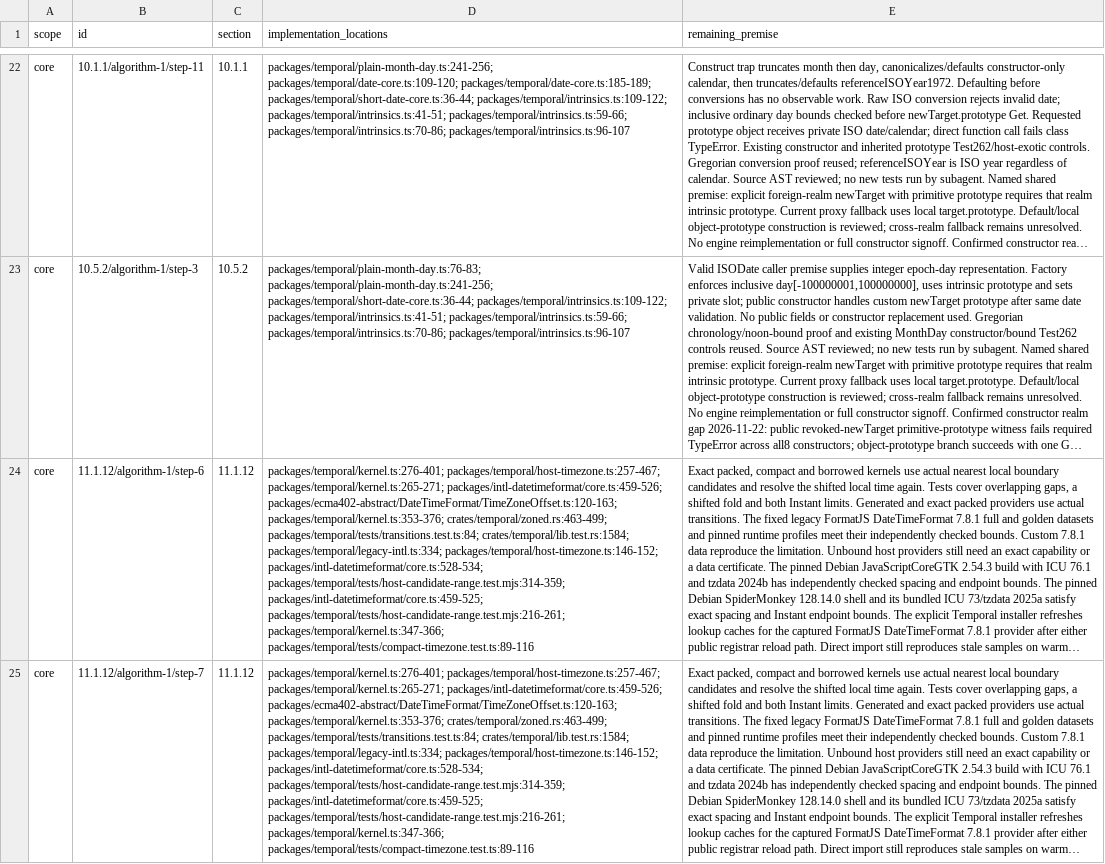
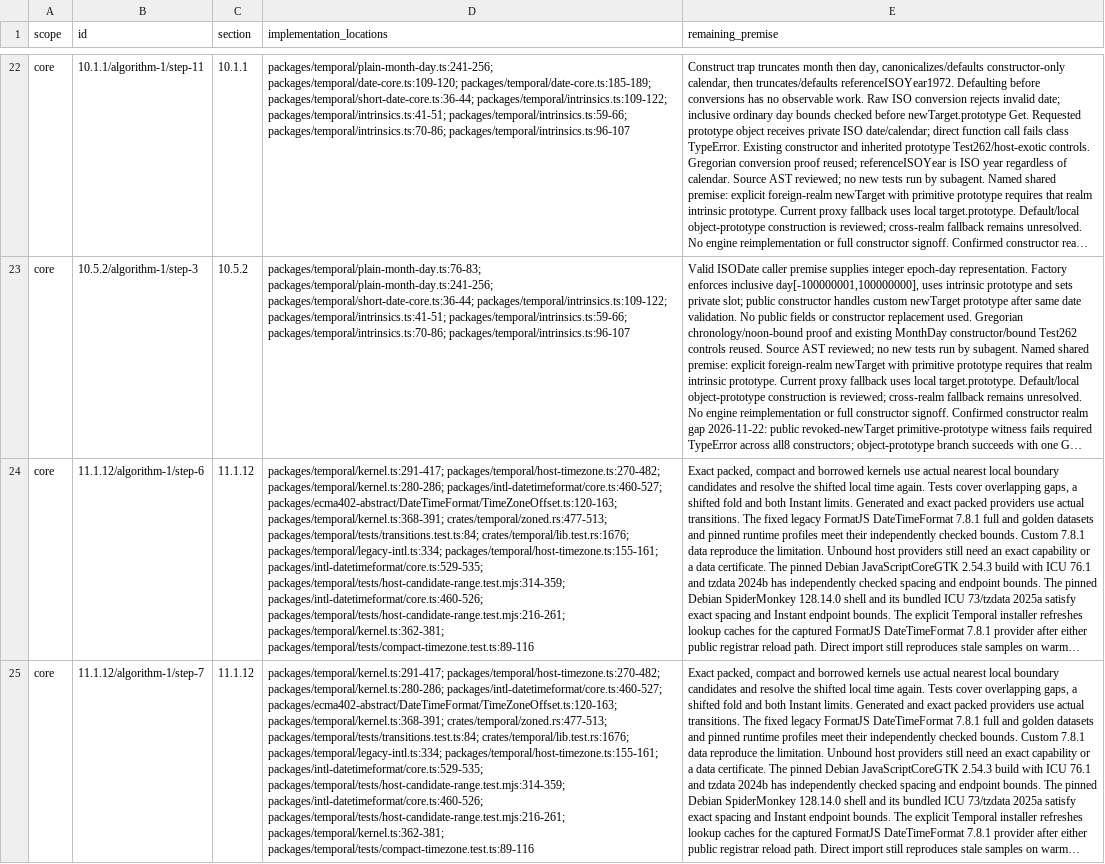
Before and after one commit to formatjs/formatjs, a TSV file: knowledge-base/audits/temporal-remaining-condition-steps.tsv, drawn as a sheet; only a part is shown, gaps mark what is left out; long unchanged cells end in …; the diff covers the shown part only; the diff names each change by its address in the sheet, - before the commit and + after, or states it on an @@ line.

```diff
--- a/knowledge-base/audits/temporal-remaining-condition-steps.tsv
+++ b/knowledge-base/audits/temporal-remaining-condition-steps.tsv
-D24:D25 (implementation_locations): packages/temporal/kernel.ts:276-401; packages/temporal/host-timezone.ts:257-467; packages/temporal/kernel.ts:265-271; packages/intl-datetimeformat/core.ts:459-526; packages/ecma402-abstract/DateTimeFormat/TimeZoneOffset.ts:120-163; packages/temporal/kernel.ts:353-376; crates/temporal/zoned.rs:463-499; packages/temporal/tests/transitions.test.ts:84; crates/temporal/lib.test.rs:1584; packages/temporal/legacy-intl.ts:334; packages/temporal/host-timezone.ts:146-152; packages/intl-datetimeformat/core.ts:528-534; packages/temporal/tests/host-candidate-range.test.mjs:314-359; packages/intl-datetimeformat/core.ts:459-525; packages/temporal/tests/host-candidate-range.test.mjs:216-261; packages/temporal/kernel.ts:347-366; packages/temporal/tests/compact-timezone.test.ts:89-116
+D24:D25 (implementation_locations): packages/temporal/kernel.ts:291-417; packages/temporal/host-timezone.ts:270-482; packages/temporal/kernel.ts:280-286; packages/intl-datetimeformat/core.ts:460-527; packages/ecma402-abstract/DateTimeFormat/TimeZoneOffset.ts:120-163; packages/temporal/kernel.ts:368-391; crates/temporal/zoned.rs:477-513; packages/temporal/tests/transitions.test.ts:84; crates/temporal/lib.test.rs:1676; packages/temporal/legacy-intl.ts:334; packages/temporal/host-timezone.ts:155-161; packages/intl-datetimeformat/core.ts:529-535; packages/temporal/tests/host-candidate-range.test.mjs:314-359; packages/intl-datetimeformat/core.ts:460-526; packages/temporal/tests/host-candidate-range.test.mjs:216-261; packages/temporal/kernel.ts:362-381; packages/temporal/tests/compact-timezone.test.ts:89-116
```
Also changed, not shown: 6 edited cells elsewhere in this file, knowledge-base/audits/temporal-helper-annotation-queue.tsv, knowledge-base/audits/temporal-helper-code-spec-map.tsv, 39 other files.
